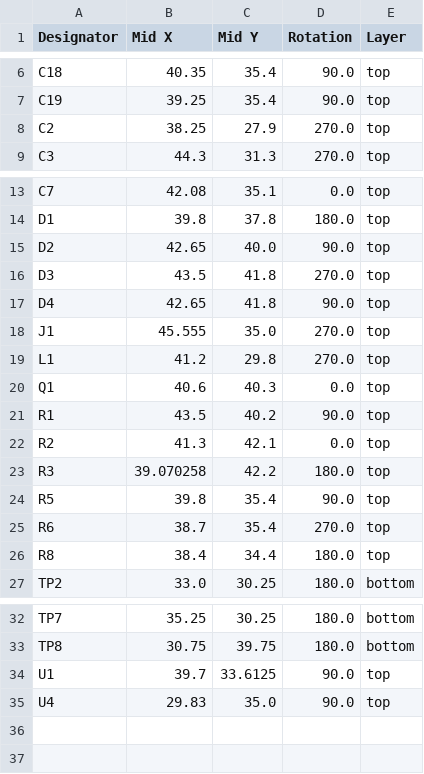
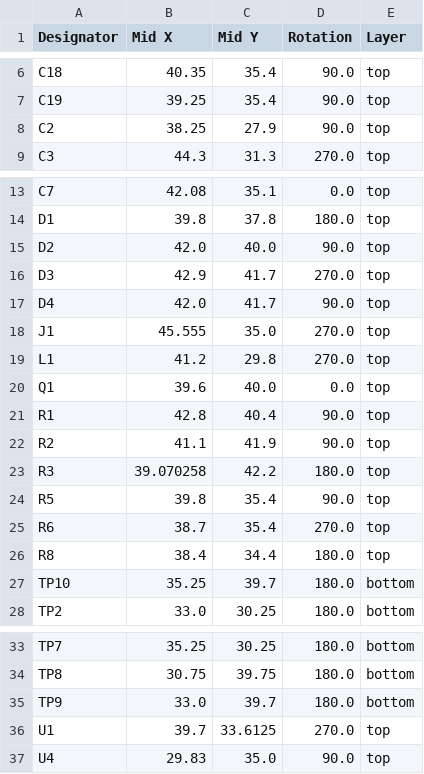
Before and after one commit to revk/ESP32-Faikin, a CSV file: PCB/Faikin/production/positions.csv, drawn as a sheet; only a part is shown, gaps mark what is left out.

```diff
--- a/PCB/Faikin/production/positions.csv
+++ b/PCB/Faikin/production/positions.csv
@@ -7,3 +7,3 @@ C18,40.35,35.4,90.0,top
 C19,39.25,35.4,90.0,top
-C2,38.25,27.9,270.0,top
+C2,38.25,27.9,90.0,top
 C3,44.3,31.3,270.0,top
@@ -14,10 +14,10 @@ C7,42.08,35.1,0.0,top
 D1,39.8,37.8,180.0,top
-D2,42.65,40.0,90.0,top
-D3,43.5,41.8,270.0,top
-D4,42.65,41.8,90.0,top
+D2,42.0,40.0,90.0,top
+D3,42.9,41.7,270.0,top
+D4,42.0,41.7,90.0,top
 J1,45.555,35.0,270.0,top
 L1,41.2,29.8,270.0,top
-Q1,40.6,40.3,0.0,top
-R1,43.5,40.2,90.0,top
-R2,41.3,42.1,0.0,top
+Q1,39.6,40.0,0.0,top
+R1,42.8,40.4,90.0,top
+R2,41.1,41.9,90.0,top
 R3,39.070258,42.2,180.0,top
@@ -26,2 +26,3 @@ R6,38.7,35.4,270.0,top
 R8,38.4,34.4,180.0,top
+TP10,35.25,39.7,180.0,bottom
 TP2,33.0,30.25,180.0,bottom
@@ -33,3 +34,4 @@ TP7,35.25,30.25,180.0,bottom
 TP8,30.75,39.75,180.0,bottom
-U1,39.7,33.6125,90.0,top
+TP9,33.0,39.7,180.0,bottom
+U1,39.7,33.6125,270.0,top
 U4,29.83,35.0,90.0,top
```
Also changed, not shown: PCB/Faikin/production/bom.csv, PCB/Faikin/production/designators.csv, 19 other files.
